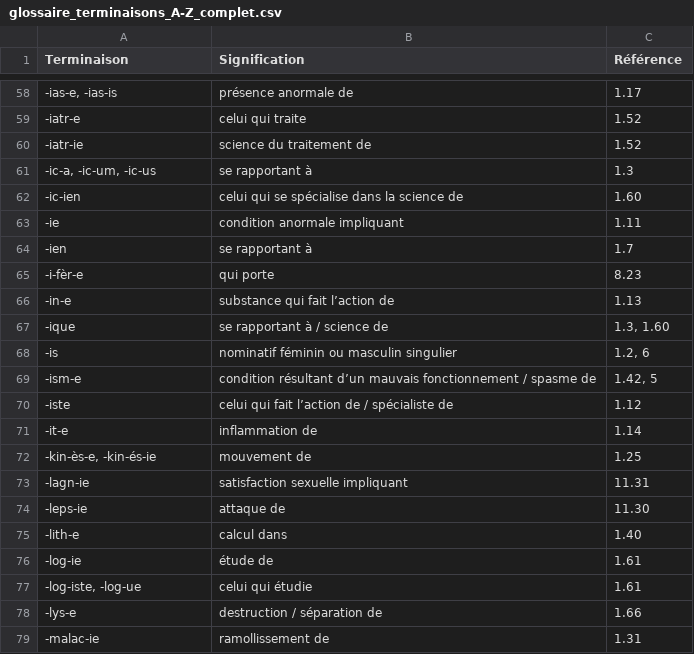
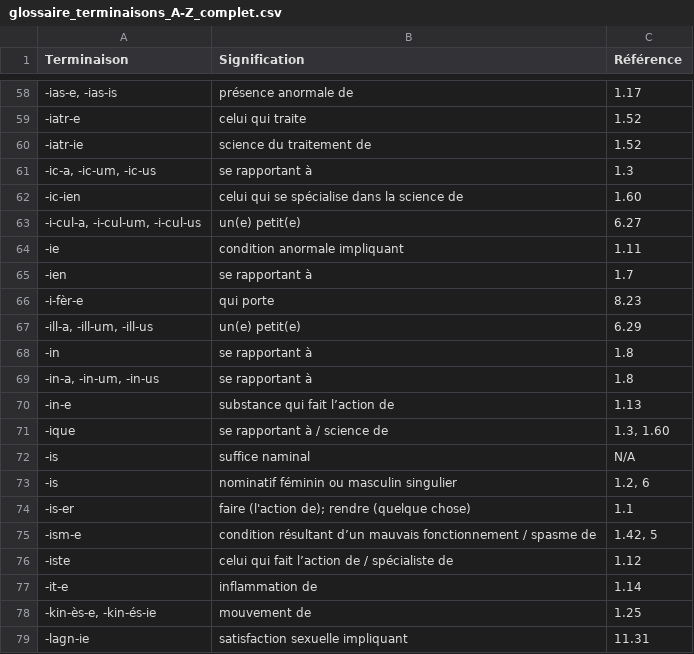
Before and after one commit to DarkIshin/Glossaire, a CSV file: glossaire_terminaisons_A-Z_complet.csv, drawn as a sheet; only a part is shown, gaps mark what is left out; the shorter side is filled out with more unchanged rows.

Commit message:
Update glossaire_terminaisons_A-Z_complet.csv

```diff
--- a/glossaire_terminaisons_A-Z_complet.csv
+++ b/glossaire_terminaisons_A-Z_complet.csv
@@ -62,2 +62,3 @@
 -ic-ien,celui qui se spécialise dans la science de,1.60
+"-i-cul-a, -i-cul-um, -i-cul-us",un(e) petit(e),6.27
 -ie,condition anormale impliquant,1.11
@@ -65,5 +66,10 @@
 -i-fèr-e,qui porte,8.23
+"-ill-a, -ill-um, -ill-us", un(e) petit(e),6.29
+-in,se rapportant à,1.8
+"-in-a, -in-um, -in-us",se rapportant à,1.8
 -in-e,substance qui fait l’action de,1.13
 -ique,se rapportant à / science de,"1.3, 1.60"
+-is,suffice naminal,N/A
 -is,nominatif féminin ou masculin singulier,"1.2, 6"
+-is-er,faire (l'action de); rendre (quelque chose),1.1
 -ism-e,condition résultant d’un mauvais fonctionnement / spasme de,"1.42, 5"
```
